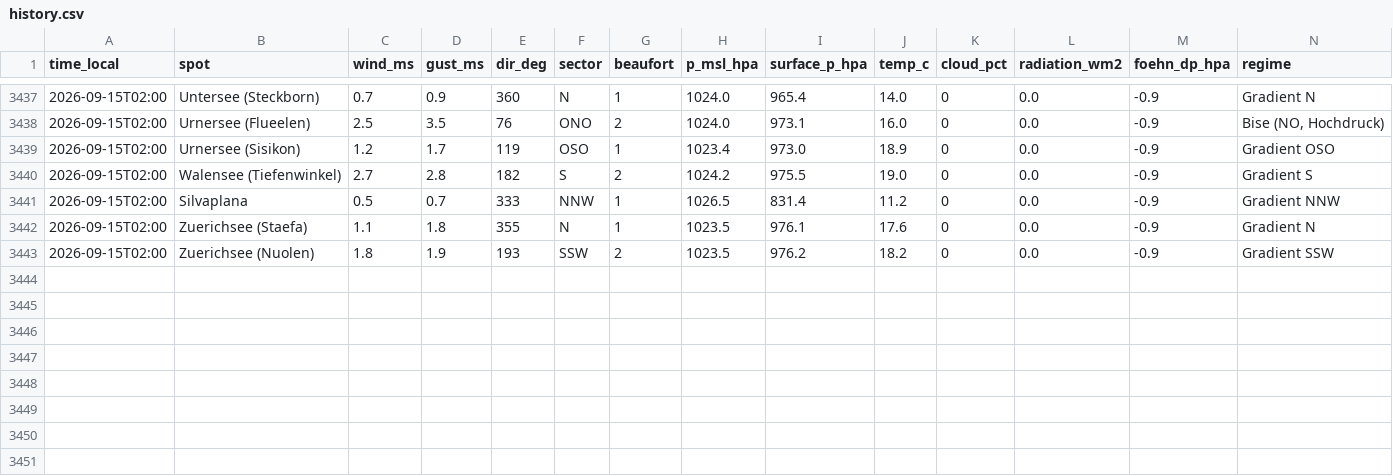
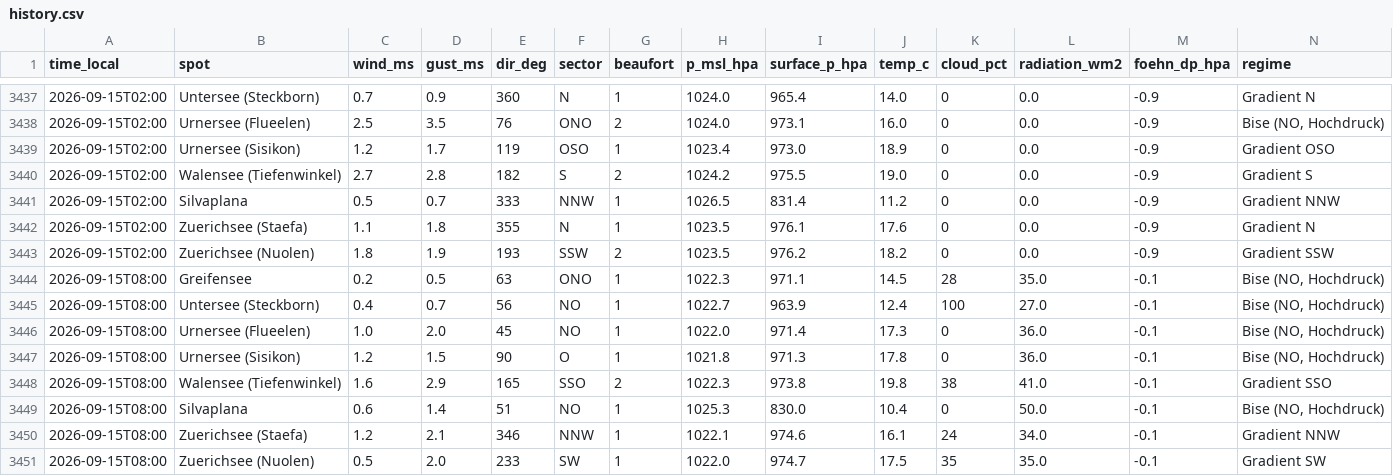
Before and after one commit to ramunbaer/Windforecast, a CSV file: data/history.csv, drawn as a sheet; only a part is shown, gaps mark what is left out.

Commit message:
data: 2026-09-15T06:03:55Z

```diff
--- a/data/history.csv
+++ b/data/history.csv
@@ -3443 +3443,9 @@ time_local,spot,wind_ms,gust_ms,dir_deg,sector,beaufort,p_msl_hpa,surface_p_hpa,
 2026-09-15T02:00,Zuerichsee (Nuolen),1.8,1.9,193,SSW,2,1023.5,976.2,18.2,0,0.0,-0.9,Gradient SSW
+2026-09-15T08:00,Greifensee,0.2,0.5,63,ONO,1,1022.3,971.1,14.5,28,35.0,-0.1,"Bise (NO, Hochdruck)"
+2026-09-15T08:00,Untersee (Steckborn),0.4,0.7,56,NO,1,1022.7,963.9,12.4,100,27.0,-0.1,"Bise (NO, Hochdruck)"
+2026-09-15T08:00,Urnersee (Flueelen),1.0,2.0,45,NO,1,1022.0,971.4,17.3,0,36.0,-0.1,"Bise (NO, Hochdruck)"
+2026-09-15T08:00,Urnersee (Sisikon),1.2,1.5,90,O,1,1021.8,971.3,17.8,0,36.0,-0.1,"Bise (NO, Hochdruck)"
+2026-09-15T08:00,Walensee (Tiefenwinkel),1.6,2.9,165,SSO,2,1022.3,973.8,19.8,38,41.0,-0.1,Gradient SSO
+2026-09-15T08:00,Silvaplana,0.6,1.4,51,NO,1,1025.3,830.0,10.4,0,50.0,-0.1,"Bise (NO, Hochdruck)"
+2026-09-15T08:00,Zuerichsee (Staefa),1.2,2.1,346,NNW,1,1022.1,974.6,16.1,24,34.0,-0.1,Gradient NNW
+2026-09-15T08:00,Zuerichsee (Nuolen),0.5,2.0,233,SW,1,1022.0,974.7,17.5,35,35.0,-0.1,Gradient SW
```
Also changed, not shown: 3 other files.
